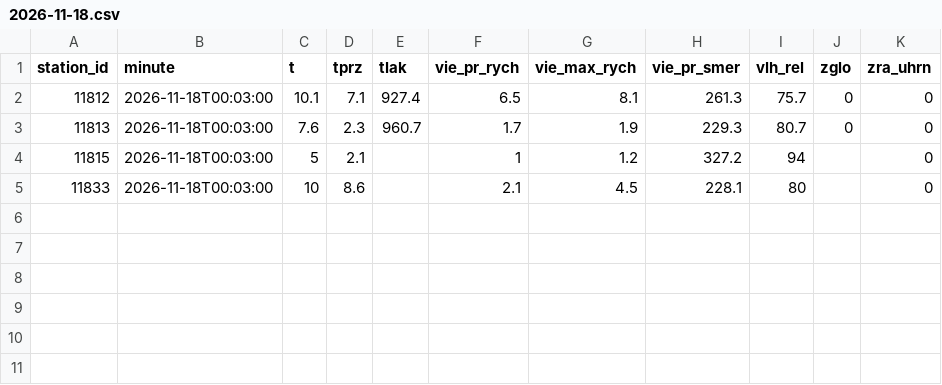
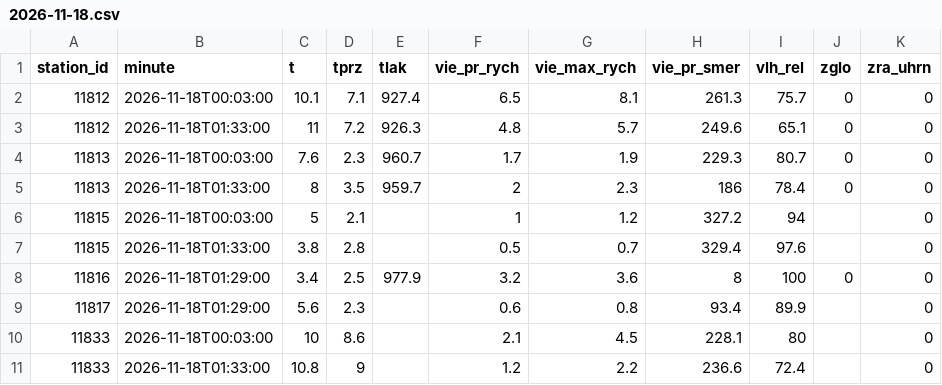
Before and after one commit to lalasonycierny/kvalitaovzdusia, a CSV file: data/meteo/2026-11-18.csv, drawn as a sheet; the diff names each change by its address in the sheet, - before the commit and + after, or states it on an @@ line.

```diff
--- a/data/meteo/2026-11-18.csv
+++ b/data/meteo/2026-11-18.csv
+row 3: 11812 | 2026-11-18T01:33:00 | 11 | 7.2 | 926.3 | 4.8 | 5.7 | 249.6 | 65.1 | 0 | 0
+row 5: 11813 | 2026-11-18T01:33:00 | 8 | 3.5 | 959.7 | 2 | 2.3 | 186 | 78.4 | 0 | 0
+row 7: 11815 | 2026-11-18T01:33:00 | 3.8 | 2.8 |  | 0.5 | 0.7 | 329.4 | 97.6 |  | 0
+row 8: 11816 | 2026-11-18T01:29:00 | 3.4 | 2.5 | 977.9 | 3.2 | 3.6 | 8 | 100 | 0 | 0
+row 9: 11817 | 2026-11-18T01:29:00 | 5.6 | 2.3 |  | 0.6 | 0.8 | 93.4 | 89.9 |  | 0
+row 11: 11833 | 2026-11-18T01:33:00 | 10.8 | 9 |  | 1.2 | 2.2 | 236.6 | 72.4 |  | 0
```
Also changed, not shown: data/weather/2026-11-17.csv, 2 other files.
